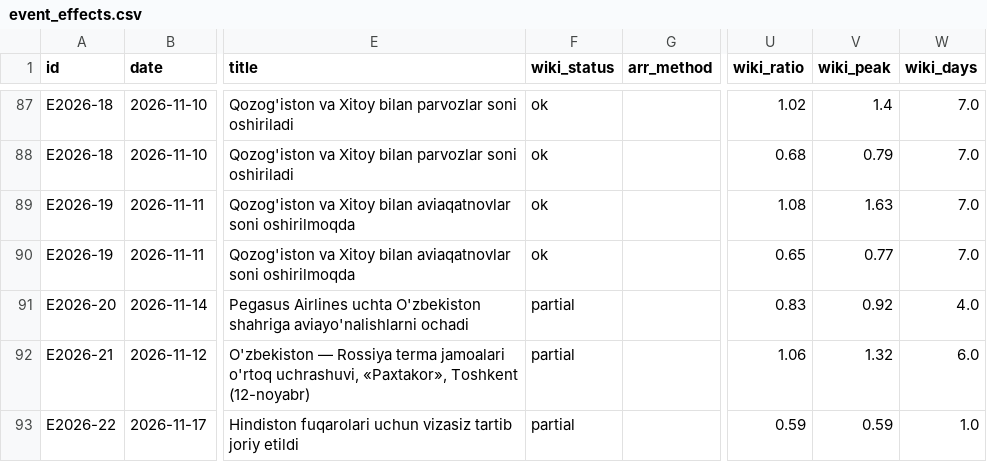
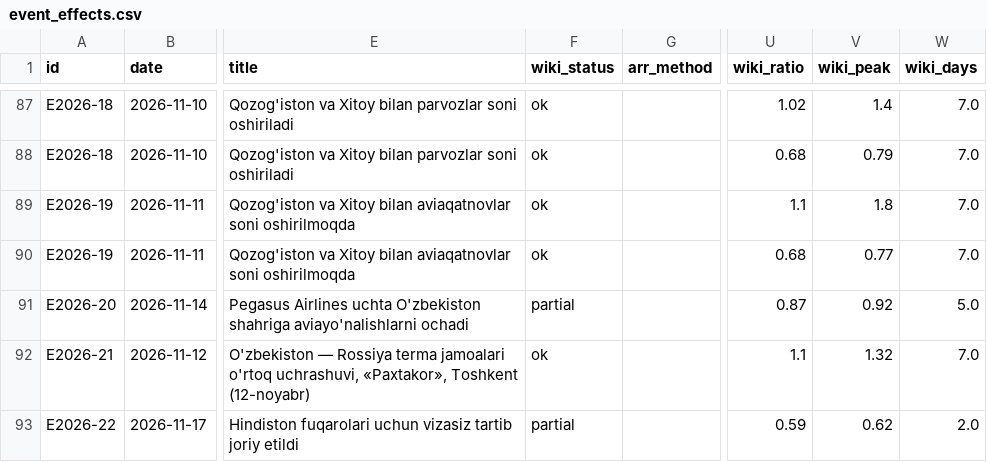
Before and after one commit to ismoiljonmominov8-stack/uzbekistan-tourism-monitor, a CSV file: data/event_effects.csv, drawn as a sheet; only a part is shown, gaps mark what is left out; the diff names each change by its address in the sheet, - before the commit and + after, or states it on an @@ line.

```diff
--- a/data/event_effects.csv
+++ b/data/event_effects.csv
-U89 (wiki_ratio): 1.08
+U89 (wiki_ratio): 1.1
-V89 (wiki_peak): 1.63
+V89 (wiki_peak): 1.8
-U90 (wiki_ratio): 0.65
+U90 (wiki_ratio): 0.68
-U91 (wiki_ratio): 0.83
+U91 (wiki_ratio): 0.87
-W91 (wiki_days): 4.0
+W91 (wiki_days): 5.0
-F92 (wiki_status): partial
+F92 (wiki_status): ok
-U92 (wiki_ratio): 1.06
+U92 (wiki_ratio): 1.1
-W92 (wiki_days): 6.0
+W92 (wiki_days): 7.0
-V93 (wiki_peak): 0.59
+V93 (wiki_peak): 0.62
-W93 (wiki_days): 1.0
+W93 (wiki_days): 2.0
```
Also changed, not shown: data/predictions.csv, docs/daily_views_by_market.csv, 8 other files.
